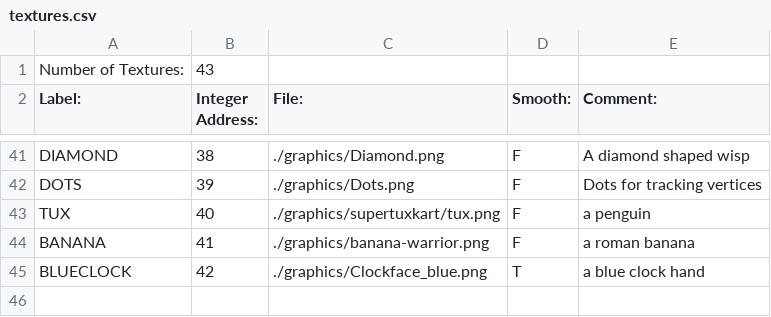
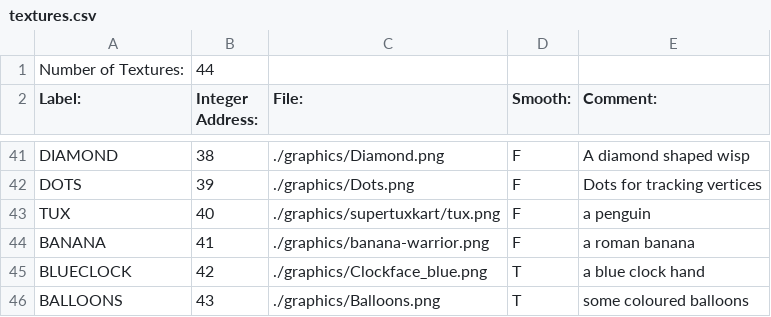
Before and after one commit to BostonBrooks/Spaghetti_Graveyard_Zero_2026, a CSV file: games/game0/maps/skellychase/graphics/textures.csv, drawn as a sheet; only a part is shown, gaps mark what is left out.

```diff
--- a/games/game0/maps/skellychase/graphics/textures.csv
+++ b/games/game0/maps/skellychase/graphics/textures.csv
@@ -1,2 +1,2 @@
-Number of Textures:,43,,,,
+Number of Textures:,44,,,,
 Label:,Integer Address:,File:,Smooth:,Comment:,
@@ -45 +45,2 @@ BANANA,41,./graphics/banana-warrior.png,F, a roman banana
 BLUECLOCK,42,./graphics/Clockface_blue.png,T, a blue clock hand
+BALLOONS,43,./graphics/Balloons.png,T, some coloured balloons
```
Also changed, not shown: games/game0/maps/skellychase/graphics/sprites.csv, games/game0/maps/skellychase/spawner/spawner.csv, 10 other files.
